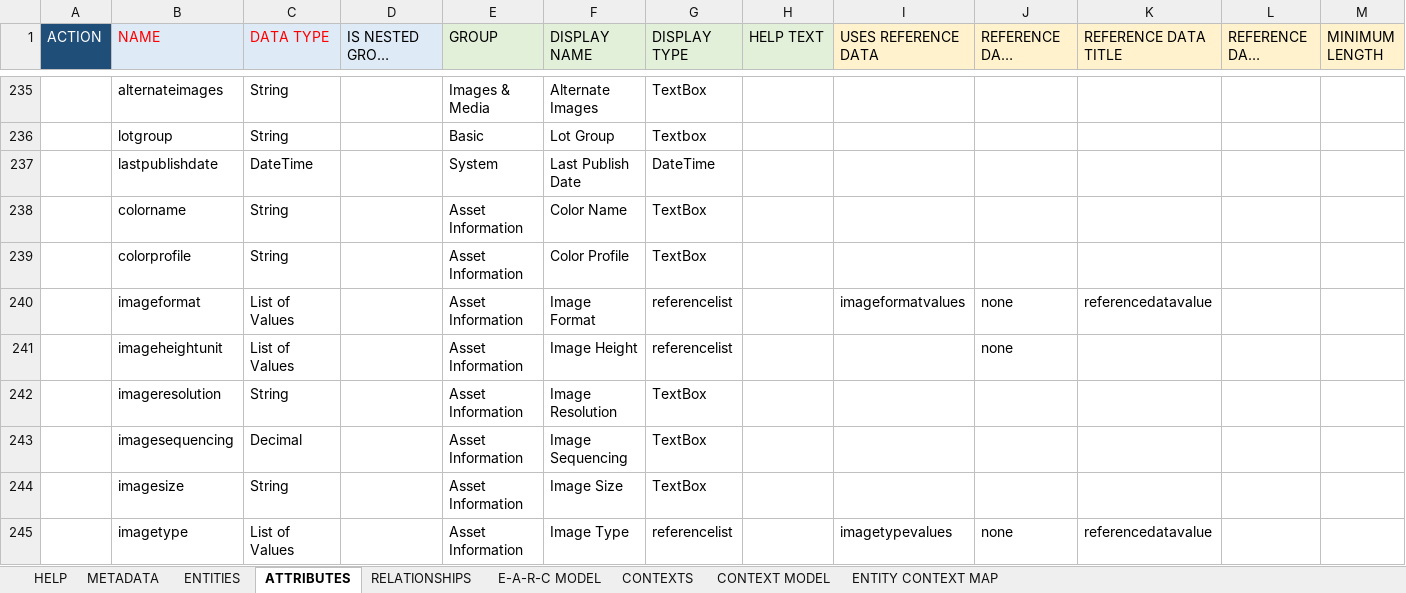
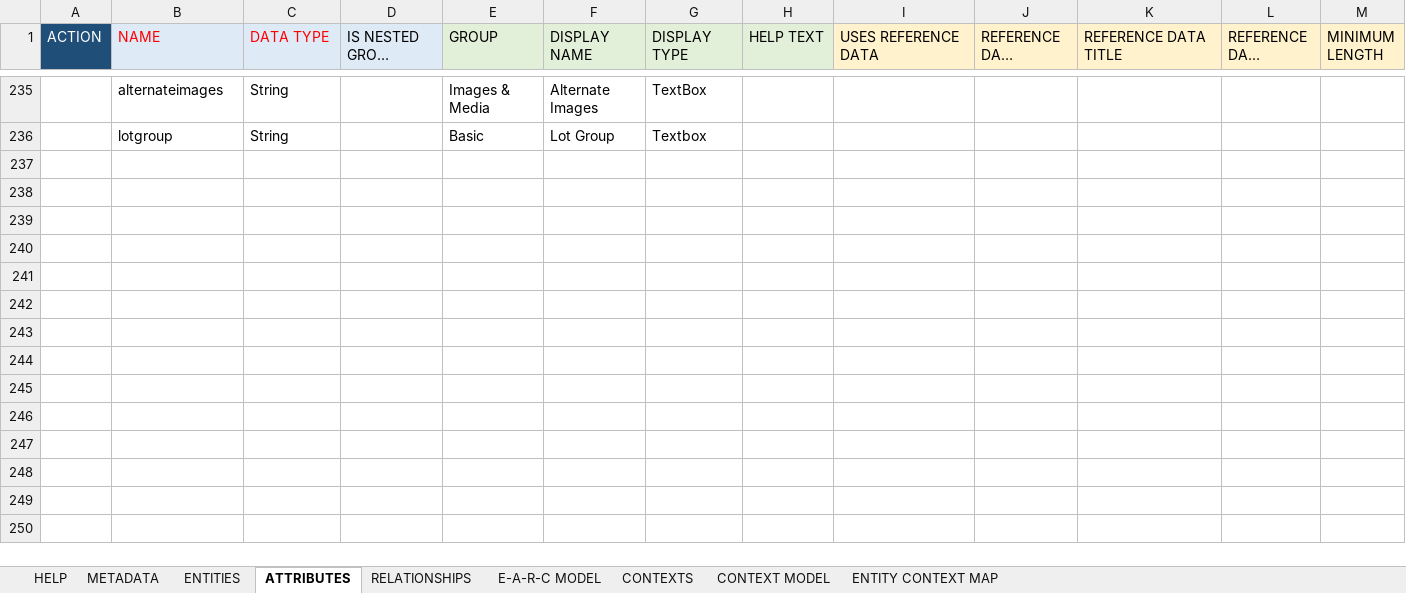
Before and after one commit to rsrd/Tesa_Demo, an Excel workbook: jcp-dmd/Base Data Model.xlsx, sheet ATTRIBUTES, drawn as a sheet; only a part is shown, gaps mark what is left out; long unchanged cells end in …; values as stored, in another font and other column widths than the file's, no borders; conditional formats not drawn; rows hold the shown columns only; the diff covers the shown part only; the diff names each change by its address in the sheet, - before the commit and + after, or states it on an @@ line.

```diff
--- a/jcp-dmd/Base Data Model.xlsx (sheet ATTRIBUTES)
+++ b/jcp-dmd/Base Data Model.xlsx (sheet ATTRIBUTES)
-row 237:  | lastpublishdate | DateTime |  | System | Last Publish Date | DateTime
-row 238:  | colorname | String |  | Asset Information | Color Name | TextBox
-row 239:  | colorprofile | String |  | Asset Information | Color Profile | TextBox
-row 240:  | imageformat | List of Values |  | Asset Information | Image Format | referencelist |  | imageformatvalues | none | referencedatavalue
-row 241:  | imageheightunit | List of Values |  | Asset Information | Image Height | referencelist |  |  | none
-row 242:  | imageresolution | String |  | Asset Information | Image Resolution | TextBox
-row 243:  | imagesequencing | Decimal |  | Asset Information | Image Sequencing | TextBox
-row 244:  | imagesize | String |  | Asset Information | Image Size | TextBox
-row 245:  | imagetype | List of Values |  | Asset Information | Image Type | referencelist |  | imagetypevalues | none | referencedatavalue
```
Also changed, not shown: 8 removed rows and 3 edited cells elsewhere in this sheet, sheet E-A-R-C MODEL, sheet RELATIONSHIPS, sheet METADATA, 1 other file.
